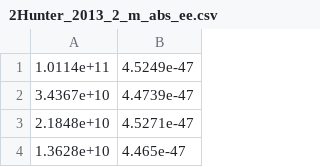
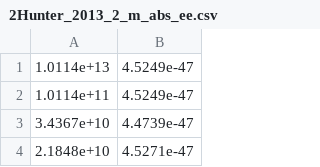
Before and after one commit to Lei-Cong/Spin-Dependent-5th-Force-Limits, a CSV file: Dataset/normalized/gAgA/lepton-lepton/2Hunter_2013_2_m_abs_ee.csv, drawn as a sheet; only a part is shown; the shorter side is filled out with more unchanged rows.

```diff
--- a/Dataset/normalized/gAgA/lepton-lepton/2Hunter_2013_2_m_abs_ee.csv
+++ b/Dataset/normalized/gAgA/lepton-lepton/2Hunter_2013_2_m_abs_ee.csv
@@ -1 +1,2 @@
+1.0114e+13,4.5249e-47
 1.0114e+11,4.5249e-47
```
Also changed, not shown: Dataset/normalized/gAgA/lepton-lepton/8Hunter_2014_2_m_abs_ee.csv, Dataset/normalized/gAgA/lepton-nucleon/electron-neutron/2Hunter_2013_3_m_abs_en.csv, 10 other files.
